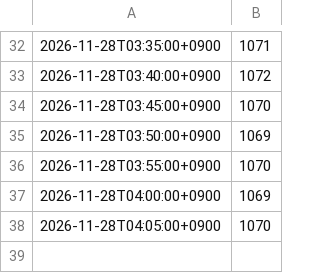
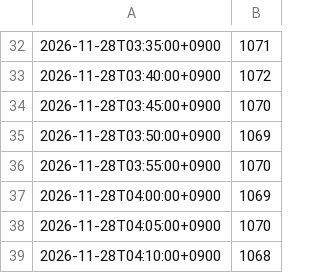
Before and after one commit to Bugeon151/olpark-now, a CSV file: data/live/2026-11-28.csv, drawn as a sheet; only a part is shown, gaps mark what is left out; the diff names each change by its address in the sheet, - before the commit and + after, or states it on an @@ line.

Commit message:
live 2026-11-28 04:10

```diff
--- a/data/live/2026-11-28.csv
+++ b/data/live/2026-11-28.csv
+row 39: 2026-11-28T04:10:00+0900 | 1068
```
